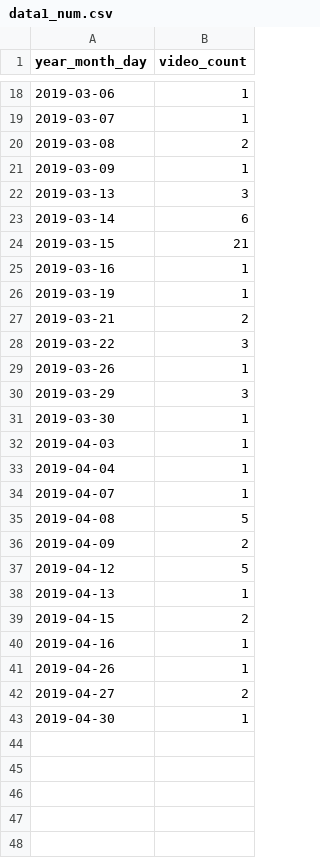
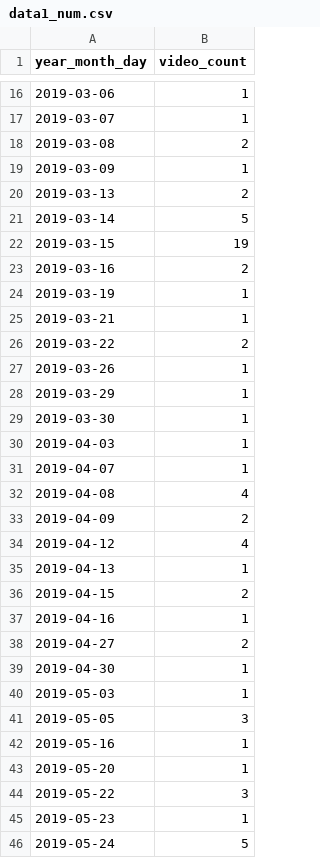
Before and after one commit to DataDivasCAU/DataDivas, a CSV file: Diana/Question 3/VideosPerDay/data1_num.csv, drawn as a sheet; only a part is shown, gaps mark what is left out; the diff covers the shown part only.

```diff
--- a/Diana/Question 3/VideosPerDay/data1_num.csv
+++ b/Diana/Question 3/VideosPerDay/data1_num.csv
@@ -21,18 +19,17 @@ year_month_day,video_count
 2019-03-09,1
-2019-03-13,3
-2019-03-14,6
-2019-03-15,21
-2019-03-16,1
+2019-03-13,2
+2019-03-14,5
+2019-03-15,19
+2019-03-16,2
 2019-03-19,1
-2019-03-21,2
-2019-03-22,3
+2019-03-21,1
+2019-03-22,2
 2019-03-26,1
-2019-03-29,3
+2019-03-29,1
 2019-03-30,1
 2019-04-03,1
-2019-04-04,1
 2019-04-07,1
-2019-04-08,5
+2019-04-08,4
 2019-04-09,2
-2019-04-12,5
+2019-04-12,4
 2019-04-13,1
@@ -40,4 +37,10 @@ year_month_day,video_count
 2019-04-16,1
-2019-04-26,1
 2019-04-27,2
 2019-04-30,1
+2019-05-03,1
+2019-05-05,3
+2019-05-16,1
+2019-05-20,1
+2019-05-22,3
+2019-05-23,1
+2019-05-24,5
```
Also changed, not shown: 1 added row, 2 removed rows and 3 edited cells elsewhere in this file, Diana/Question 3/DataSortedByViews/data1_sort.csv, Diana/Question 3/DataSortedByViews/data2_sort.csv, 17 other files.
